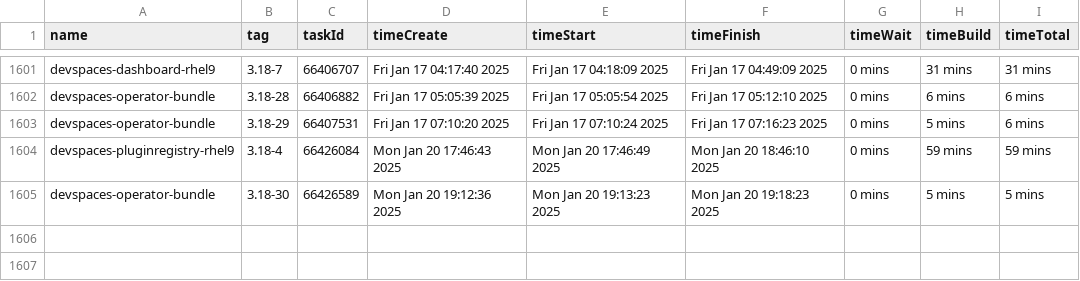
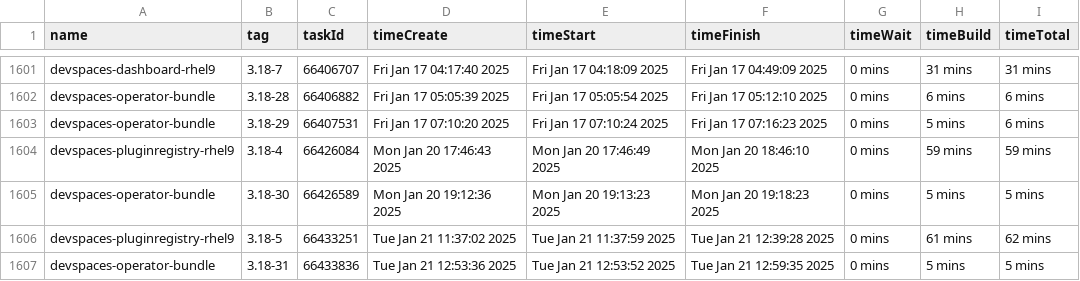
Before and after one commit to crw-qe/devspaces, a CSV file: dependencies/LATEST_BUILD_TIMES.csv, drawn as a sheet; only a part is shown, gaps mark what is left out.

Commit message:
chore: Update dependencies/LATEST_IMAGES, COMMITS, DIGESTS, INDEXES, BUILD_TIMES
Signed-off-by: devspacesbuild <devspacesbuild@redhat.com>

```diff
--- a/dependencies/LATEST_BUILD_TIMES.csv
+++ b/dependencies/LATEST_BUILD_TIMES.csv
@@ -1605 +1605,3 @@
 "devspaces-operator-bundle","3.18-30",66426589,"Mon Jan 20 19:12:36 2025","Mon Jan 20 19:13:23 2025","Mon Jan 20 19:18:23 2025","0 mins","5 mins","5 mins"
+"devspaces-pluginregistry-rhel9","3.18-5",66433251,"Tue Jan 21 11:37:02 2025","Tue Jan 21 11:37:59 2025","Tue Jan 21 12:39:28 2025","0 mins","61 mins","62 mins"
+"devspaces-operator-bundle","3.18-31",66433836,"Tue Jan 21 12:53:36 2025","Tue Jan 21 12:53:52 2025","Tue Jan 21 12:59:35 2025","0 mins","5 mins","5 mins"
```
Also changed, not shown: 6 other files.
